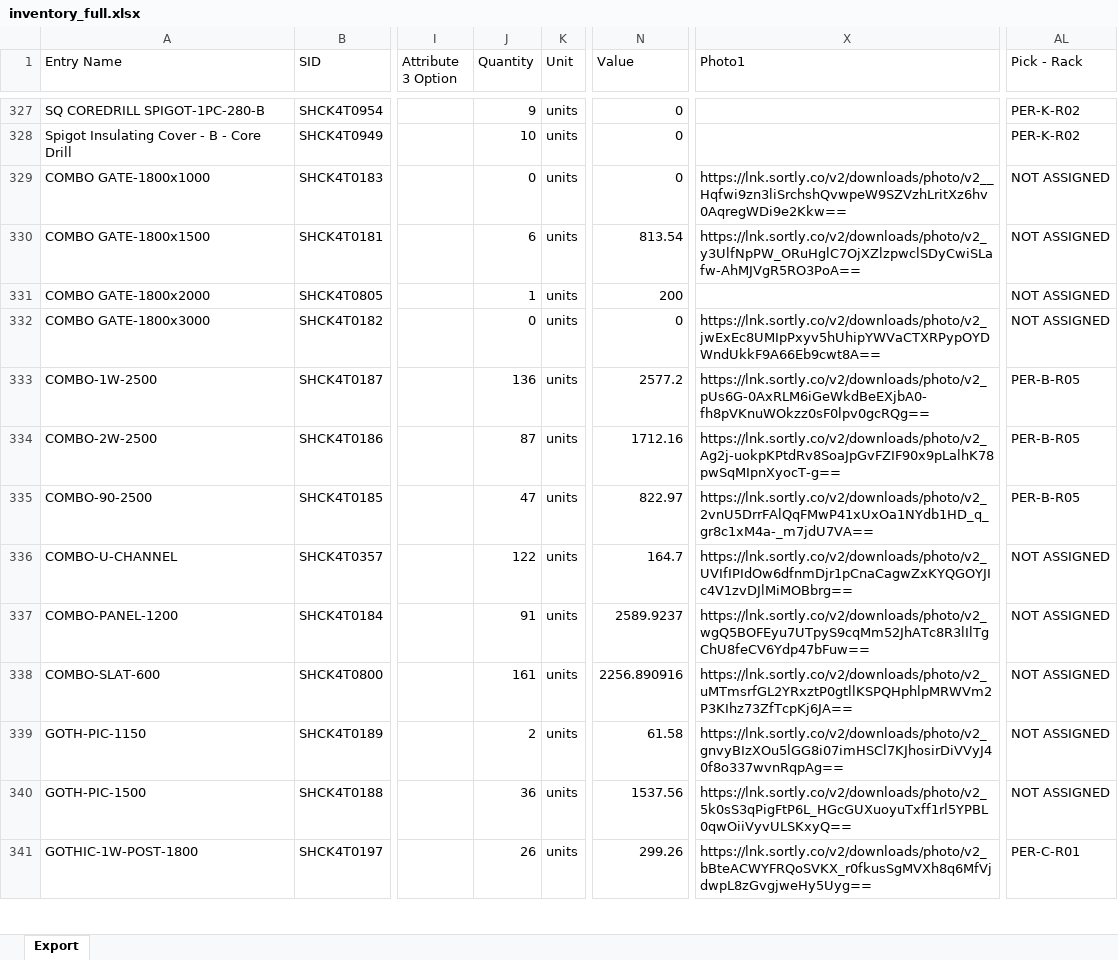
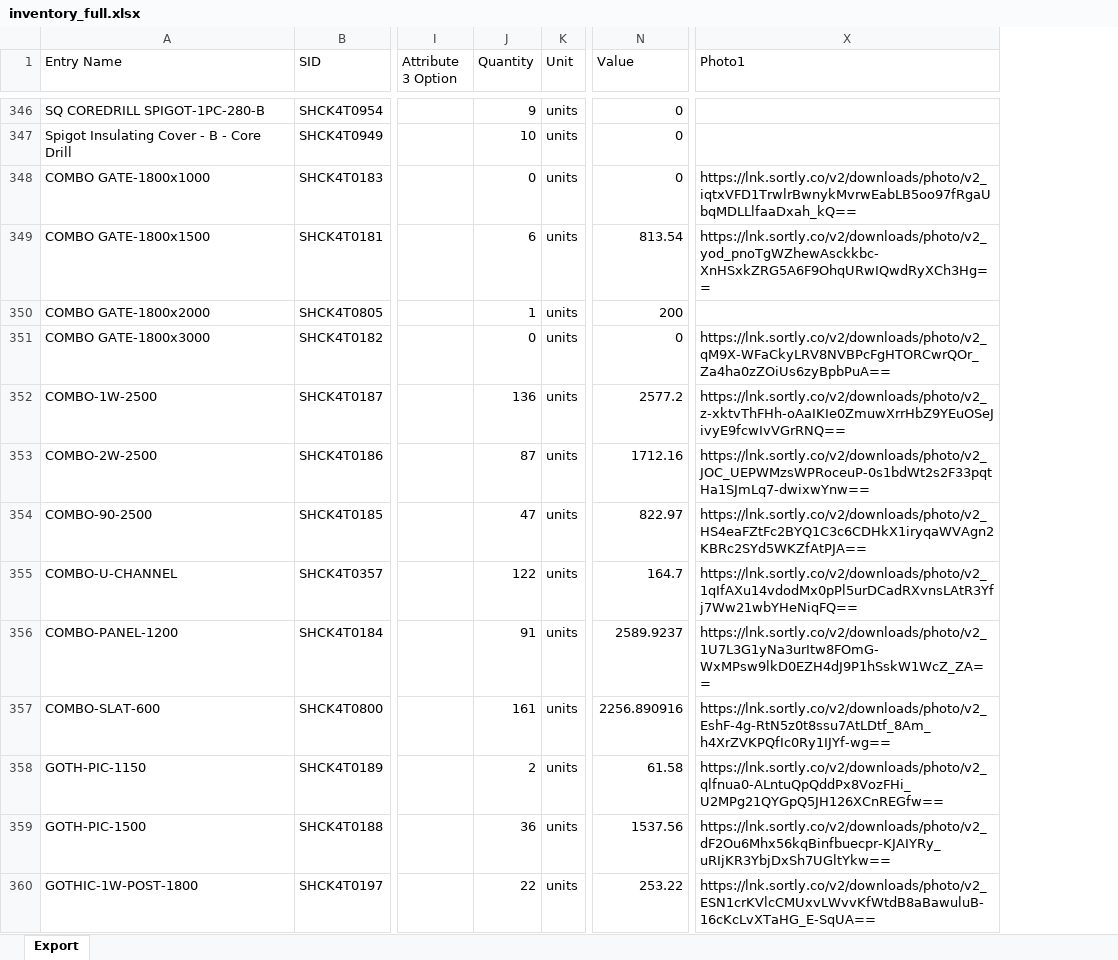
Before and after one commit to brewbits/twf, an Excel workbook: inventory_full.xlsx, sheet Export, drawn as a sheet; only a part is shown, gaps mark what is left out; values as stored, in another font and other column widths than the file's, no borders; removed rows and columns are numbered as before the commit, all else as after; the diff covers the shown part only; the diff names each change by its address in the sheet, - before the commit and + after, or states it on an @@ line.

```diff
--- a/inventory_full.xlsx (sheet Export)
+++ b/inventory_full.xlsx (sheet Export)
-column AL (Pick - Rack), rows 327-341: PER-K-R02 | PER-K-R02 | NOT ASSIGNED | NOT ASSIGNED | NOT ASSIGNED | NOT ASSIGNED | PER-B-R05 | PER-B-R05 | PER-B-R05 | NOT ASSIGNED | NOT ASSIGNED | NOT ASSIGNED | NOT ASSIGNED | NOT ASSIGNED | PER-C-R01
-X348 (Photo1): https://lnk.sortly.co/v2/downloads/photo/v2__Hqfwi9zn3liSrchshQvwpeW9SZVzhLritXz6hv0AqregWDi9e2Kkw==
+X348 (Photo1): https://lnk.sortly.co/v2/downloads/photo/v2_iqtxVFD1TrwlrBwnykMvrwEabLB5oo97fRgaUbqMDLLlfaaDxah_kQ==
-X349 (Photo1): https://lnk.sortly.co/v2/downloads/photo/v2_y3UlfNpPW_ORuHglC7OjXZlzpwclSDyCwiSLafw-AhMJVgR5RO3PoA==
+X349 (Photo1): https://lnk.sortly.co/v2/downloads/photo/v2_yod_pnoTgWZhewAsckkbc-XnHSxkZRG5A6F9OhqURwIQwdRyXCh3Hg==
-X351 (Photo1): https://lnk.sortly.co/v2/downloads/photo/v2_jwExEc8UMIpPxyv5hUhipYWVaCTXRPypOYDWndUkkF9A66Eb9cwt8A==
+X351 (Photo1): https://lnk.sortly.co/v2/downloads/photo/v2_qM9X-WFaCkyLRV8NVBPcFgHTORCwrQOr_Za4ha0zZOiUs6zyBpbPuA==
-X352 (Photo1): https://lnk.sortly.co/v2/downloads/photo/v2_pUs6G-0AxRLM6iGeWkdBeEXjbA0-fh8pVKnuWOkzz0sF0lpv0gcRQg==
+X352 (Photo1): https://lnk.sortly.co/v2/downloads/photo/v2_z-xktvThFHh-oAaIKIe0ZmuwXrrHbZ9YEuOSeJivyE9fcwIvVGrRNQ==
-X353 (Photo1): https://lnk.sortly.co/v2/downloads/photo/v2_Ag2j-uokpKPtdRv8SoaJpGvFZIF90x9pLalhK78pwSqMIpnXyocT-g==
+X353 (Photo1): https://lnk.sortly.co/v2/downloads/photo/v2_JOC_UEPWMzsWPRoceuP-0s1bdWt2s2F33pqtHa1SJmLq7-dwixwYnw==
-X354 (Photo1): https://lnk.sortly.co/v2/downloads/photo/v2_2vnU5DrrFAlQqFMwP41xUxOa1NYdb1HD_q_gr8c1xM4a-_m7jdU7VA==
+X354 (Photo1): https://lnk.sortly.co/v2/downloads/photo/v2_HS4eaFZtFc2BYQ1C3c6CDHkX1iryqaWVAgn2KBRc2SYd5WKZfAtPJA==
-X355 (Photo1): https://lnk.sortly.co/v2/downloads/photo/v2_UVIfIPIdOw6dfnmDjr1pCnaCagwZxKYQGOYJIc4V1zvDJlMiMOBbrg==
+X355 (Photo1): https://lnk.sortly.co/v2/downloads/photo/v2_1qIfAXu14vdodMx0pPl5urDCadRXvnsLAtR3Yfj7Ww21wbYHeNiqFQ==
-X356 (Photo1): https://lnk.sortly.co/v2/downloads/photo/v2_wgQ5BOFEyu7UTpyS9cqMm52JhATc8R3lIlTgChU8feCV6Ydp47bFuw==
+X356 (Photo1): https://lnk.sortly.co/v2/downloads/photo/v2_1U7L3G1yNa3urItw8FOmG-WxMPsw9lkD0EZH4dJ9P1hSskW1WcZ_ZA==
-X357 (Photo1): https://lnk.sortly.co/v2/downloads/photo/v2_uMTmsrfGL2YRxztP0gtllKSPQHphlpMRWVm2P3KIhz73ZfTcpKj6JA==
+X357 (Photo1): https://lnk.sortly.co/v2/downloads/photo/v2_EshF-4g-RtN5z0t8ssu7AtLDtf_8Am_h4XrZVKPQfIc0Ry1IJYf-wg==
-X358 (Photo1): https://lnk.sortly.co/v2/downloads/photo/v2_gnvyBIzXOu5lGG8i07imHSCl7KJhosirDiVVyJ40f8o337wvnRqpAg==
+X358 (Photo1): https://lnk.sortly.co/v2/downloads/photo/v2_qlfnua0-ALntuQpQddPx8VozFHi_U2MPg21QYGpQ5JH126XCnREGfw==
-X359 (Photo1): https://lnk.sortly.co/v2/downloads/photo/v2_5k0sS3qPigFtP6L_HGcGUXuoyuTxff1rl5YPBL0qwOiiVyvULSKxyQ==
+X359 (Photo1): https://lnk.sortly.co/v2/downloads/photo/v2_dF2Ou6Mhx56kqBinfbuecpr-KJAIYRy_uRIjKR3YbjDxSh7UGltYkw==
-J360 (Quantity): 26
+J360 (Quantity): 22
-N360 (Value): 299.26
+N360 (Value): 253.22
-X360 (Photo1): https://lnk.sortly.co/v2/downloads/photo/v2_bBteACWYFRQoSVKX_r0fkusSgMVXh8q6MfVjdwpL8zGvgjweHy5Uyg==
+X360 (Photo1): https://lnk.sortly.co/v2/downloads/photo/v2_ESN1crKVlcCMUxvLWvvKfWtdB8aBawuluB-16cKcLvXTaHG_E-SqUA==
```
Also changed, not shown: 27 added rows, 6 removed rows and 563 edited cells elsewhere in this sheet.
